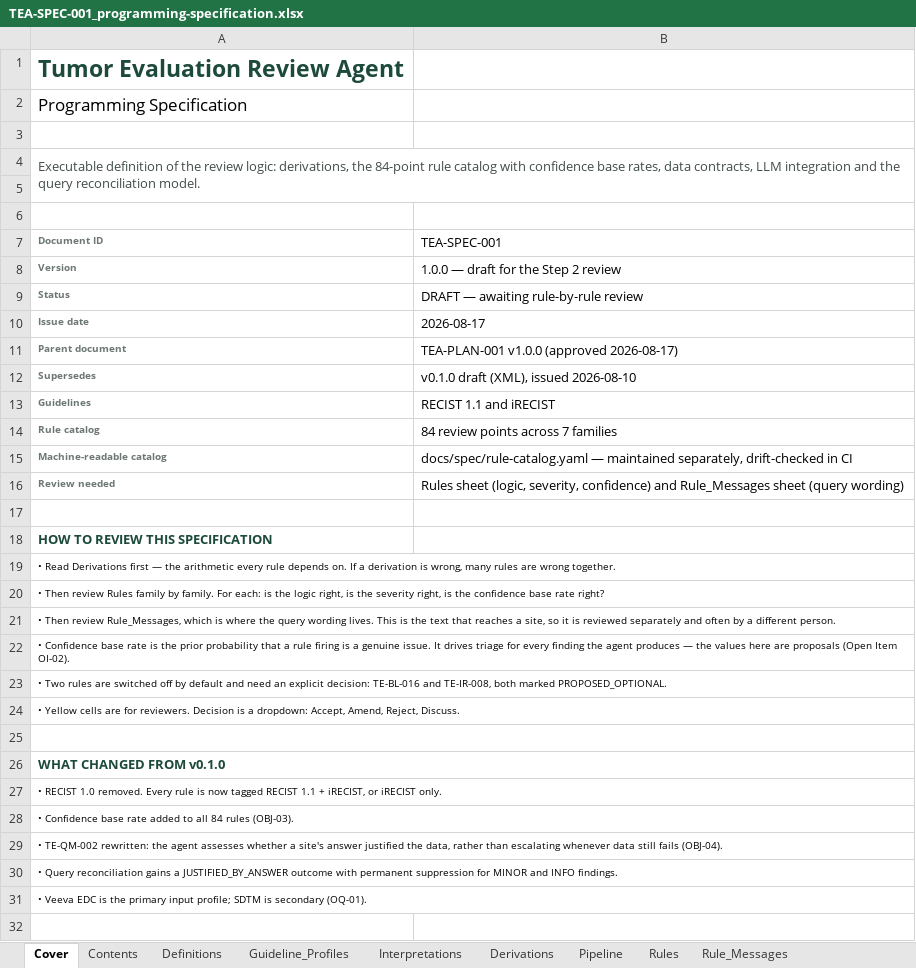
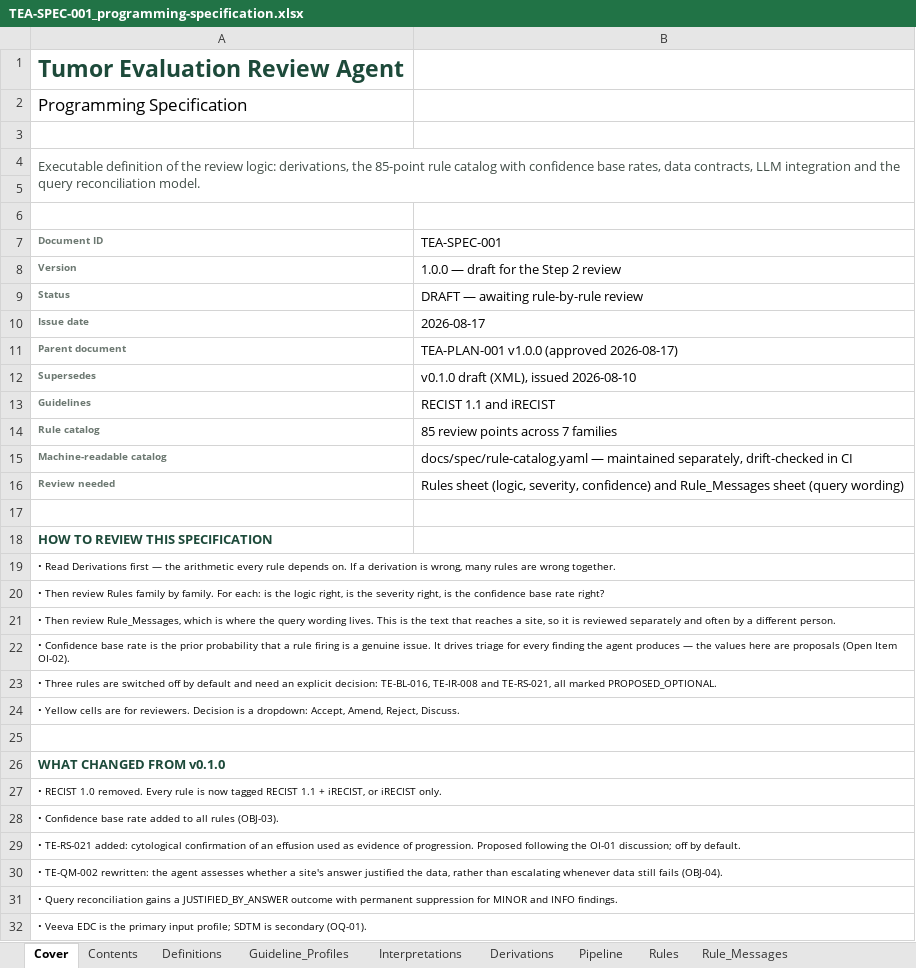
Before and after one commit to Dan5050-now/project1, an Excel workbook: docs/spec/TEA-SPEC-001_programming-specification.xlsx, sheet Cover, drawn as a sheet; values as stored, in another font and other column widths than the file's, no borders; the diff names each change by its address in the sheet, - before the commit and + after, or states it on an @@ line.

```diff
--- a/docs/spec/TEA-SPEC-001_programming-specification.xlsx (sheet Cover)
+++ b/docs/spec/TEA-SPEC-001_programming-specification.xlsx (sheet Cover)
-A4 (Document ID): …derivations, the 84-point rule catalog…
+A4 (Document ID): …derivations, the 85-point rule catalog…
-B14 (TEA-SPEC-001): 84 review points across 7 families
+B14 (TEA-SPEC-001): 85 review points across 7 families
-A23 (Document ID): • Two rules are switched off by default and need an explicit decision: TE-BL-016 and TE-IR-008, both marked PROPOSED_OPTIONAL.
+A23 (Document ID): • Three rules are switched off by default and need an explicit decision: TE-BL-016, TE-IR-008 and TE-RS-021, all marked PROPOSED_OPTIONAL.
-A28 (Document ID): …to all 84 rules (OBJ-03).
+A28 (Document ID): …to all rules (OBJ-03).
+row 29: • TE-RS-021 added: cytological confirmation of an effusion used as evidence of progression. Proposed following the OI-01 discussion; off by default.
```
Also changed, not shown: sheet Rules, sheet Rule_Messages, sheet Traceability, sheet Contents, sheet Open_Questions, docs/plan/TEA-PLAN-001_development-plan.xlsx, 4 other files.
